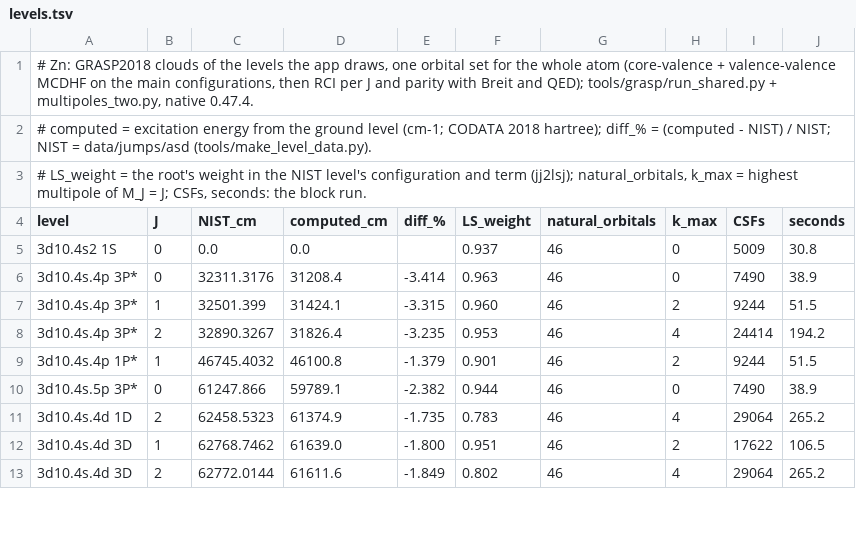
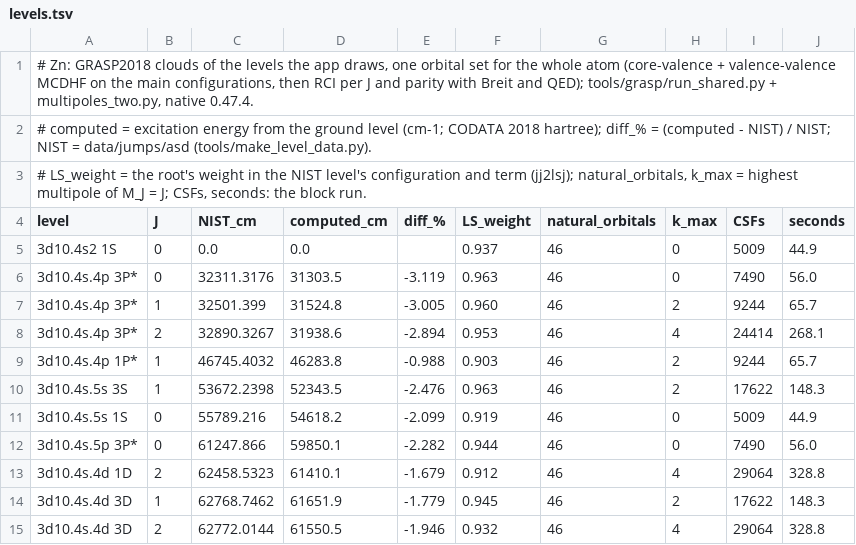
Before and after one commit to ShelaShelby/physics-lab, a TSV file: native/data/jumps/grasp/Zn/levels.tsv, drawn as a sheet; only a part is shown; the diff covers the shown part only.

```diff
--- a/native/data/jumps/grasp/Zn/levels.tsv
+++ b/native/data/jumps/grasp/Zn/levels.tsv
@@ -4,10 +4,12 @@
 level	J	NIST_cm	computed_cm	diff_%	LS_weight	natural_orbitals	k_max	CSFs	seconds
-3d10.4s2 1S	0	0.0	0.0		0.937	46	0	5009	30.8
-3d10.4s.4p 3P*	0	32311.3176	31208.4	-3.414	0.963	46	0	7490	38.9
-3d10.4s.4p 3P*	1	32501.399	31424.1	-3.315	0.960	46	2	9244	51.5
-3d10.4s.4p 3P*	2	32890.3267	31826.4	-3.235	0.953	46	4	24414	194.2
-3d10.4s.4p 1P*	1	46745.4032	46100.8	-1.379	0.901	46	2	9244	51.5
-3d10.4s.5p 3P*	0	61247.866	59789.1	-2.382	0.944	46	0	7490	38.9
-3d10.4s.4d 1D	2	62458.5323	61374.9	-1.735	0.783	46	4	29064	265.2
-3d10.4s.4d 3D	1	62768.7462	61639.0	-1.800	0.951	46	2	17622	106.5
-3d10.4s.4d 3D	2	62772.0144	61611.6	-1.849	0.802	46	4	29064	265.2
+3d10.4s2 1S	0	0.0	0.0		0.937	46	0	5009	44.9
+3d10.4s.4p 3P*	0	32311.3176	31303.5	-3.119	0.963	46	0	7490	56.0
+3d10.4s.4p 3P*	1	32501.399	31524.8	-3.005	0.960	46	2	9244	65.7
+3d10.4s.4p 3P*	2	32890.3267	31938.6	-2.894	0.953	46	4	24414	268.1
+3d10.4s.4p 1P*	1	46745.4032	46283.8	-0.988	0.903	46	2	9244	65.7
+3d10.4s.5s 3S	1	53672.2398	52343.5	-2.476	0.963	46	2	17622	148.3
+3d10.4s.5s 1S	0	55789.216	54618.2	-2.099	0.919	46	0	5009	44.9
+3d10.4s.5p 3P*	0	61247.866	59850.1	-2.282	0.944	46	0	7490	56.0
+3d10.4s.4d 1D	2	62458.5323	61410.1	-1.679	0.912	46	4	29064	328.8
+3d10.4s.4d 3D	1	62768.7462	61651.9	-1.779	0.945	46	2	17622	148.3
+3d10.4s.4d 3D	2	62772.0144	61550.5	-1.946	0.932	46	4	29064	328.8
```
Also changed, not shown: 1 added row, 3 removed rows and 20 edited cells elsewhere in this file, native/data/jumps/grasp/Ca/levels.tsv, native/data/jumps/grasp/Cd/levels.tsv, 56 other files.
